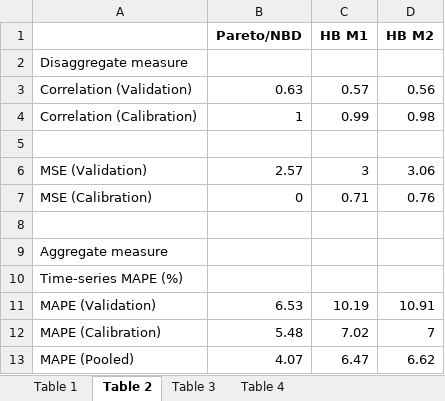
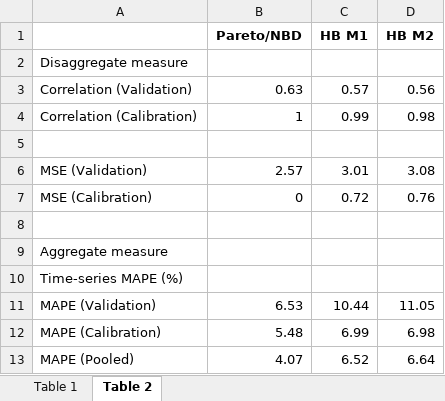
Before and after one commit to freiraum-bq/Abe_MCMC, an Excel workbook: outputs/excel/abe_extention.xlsx, sheet Table 2, drawn as a sheet; values as stored, in another font and other column widths than the file's, no borders; the diff names each change by its address in the sheet, - before the commit and + after, or states it on an @@ line.

```diff
--- a/outputs/excel/abe_extention.xlsx (sheet Table 2)
+++ b/outputs/excel/abe_extention.xlsx (sheet Table 2)
-sheet tab: Table 3
-sheet tab: Table 4
-C6 (HB M1): 3
+C6 (HB M1): 3.01
-D6 (HB M2): 3.06
+D6 (HB M2): 3.08
-C7 (HB M1): 0.71
+C7 (HB M1): 0.72
-C11 (HB M1): 10.19
+C11 (HB M1): 10.44
-D11 (HB M2): 10.91
+D11 (HB M2): 11.05
-C12 (HB M1): 7.02
+C12 (HB M1): 6.99
-D12 (HB M2): 7
+D12 (HB M2): 6.98
-C13 (HB M1): 6.47
+C13 (HB M1): 6.52
-D13 (HB M2): 6.62
+D13 (HB M2): 6.64
```
Also changed, not shown: outputs/excel/x_comparison_four_models.xlsx, 4 other files.
